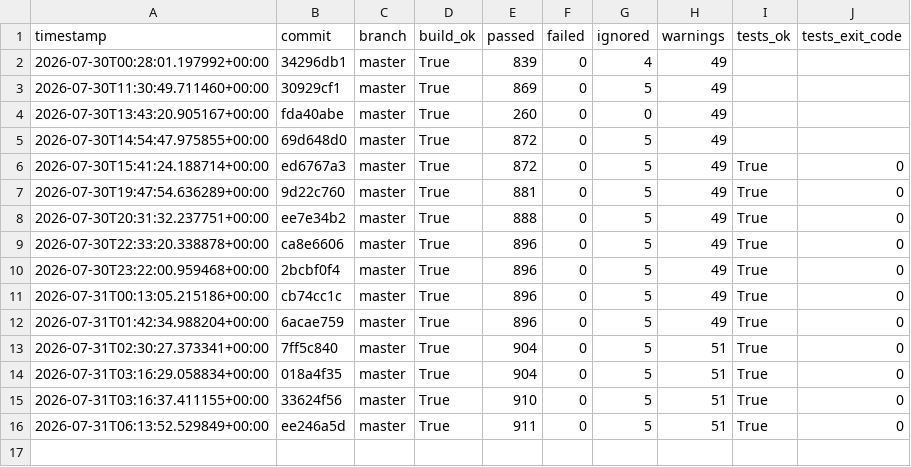
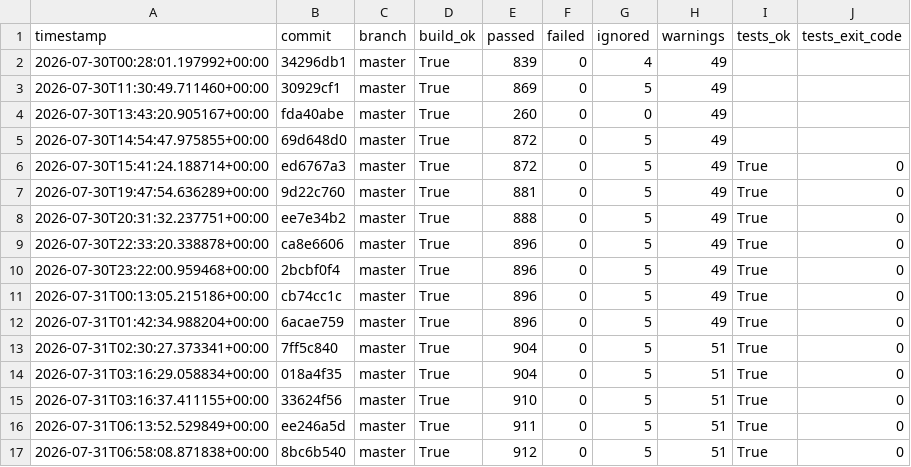
Before and after one commit to hiwavebrowser/hiwave-windows, a CSV file: metrics/history.csv, drawn as a sheet; the diff names each change by its address in the sheet, - before the commit and + after, or states it on an @@ line.

```diff
--- a/metrics/history.csv
+++ b/metrics/history.csv
+row 17: 2026-07-31T06:58:08.871838+00:00 | 8bc6b540 | master | True | 912 | 0 | 5 | 51 | True | 0
```
Also changed, not shown: 1 other file.
